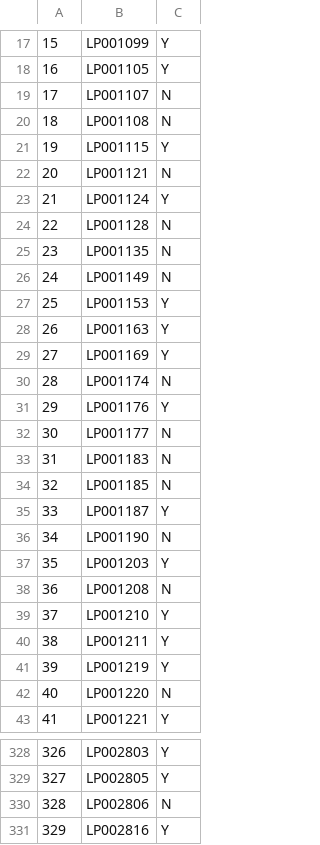
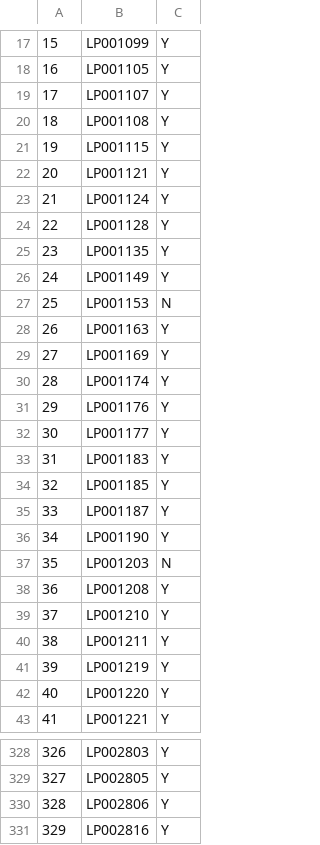
Before and after one commit to Thek10patil/Loan-Classification-Problem, a CSV file: submission.csv, drawn as a sheet; only a part is shown, gaps mark what is left out; the diff covers the shown part only.

```diff
--- a/submission.csv
+++ b/submission.csv
@@ -18,22 +18,22 @@
 16,LP001105,Y
-17,LP001107,N
-18,LP001108,N
+17,LP001107,Y
+18,LP001108,Y
 19,LP001115,Y
-20,LP001121,N
+20,LP001121,Y
 21,LP001124,Y
-22,LP001128,N
-23,LP001135,N
-24,LP001149,N
-25,LP001153,Y
+22,LP001128,Y
+23,LP001135,Y
+24,LP001149,Y
+25,LP001153,N
 26,LP001163,Y
 27,LP001169,Y
-28,LP001174,N
+28,LP001174,Y
 29,LP001176,Y
-30,LP001177,N
-31,LP001183,N
-32,LP001185,N
+30,LP001177,Y
+31,LP001183,Y
+32,LP001185,Y
 33,LP001187,Y
-34,LP001190,N
-35,LP001203,Y
-36,LP001208,N
+34,LP001190,Y
+35,LP001203,N
+36,LP001208,Y
 37,LP001210,Y
@@ -41,3 +41,3 @@
 39,LP001219,Y
-40,LP001220,N
+40,LP001220,Y
 41,LP001221,Y
@@ -329,3 +329,3 @@
 327,LP002805,Y
-328,LP002806,N
+328,LP002806,Y
 329,LP002816,Y
```
Also changed, not shown: 121 edited cells elsewhere in this file, 1 other file.
